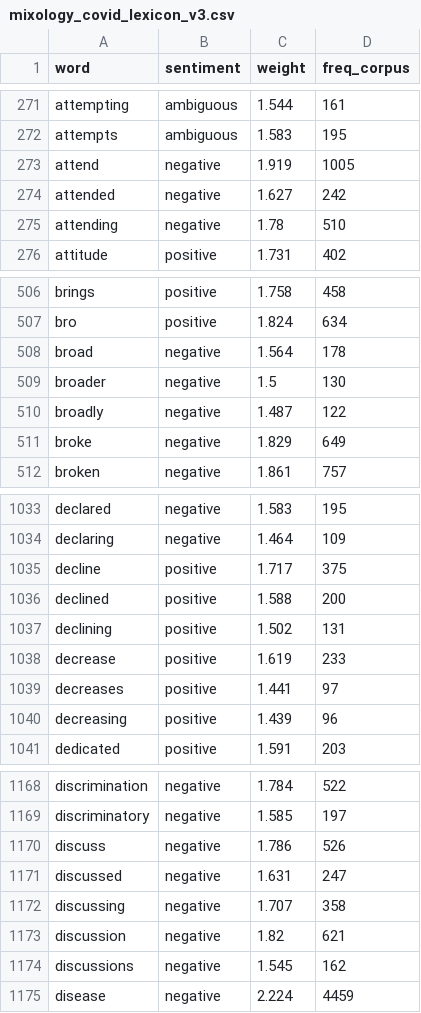
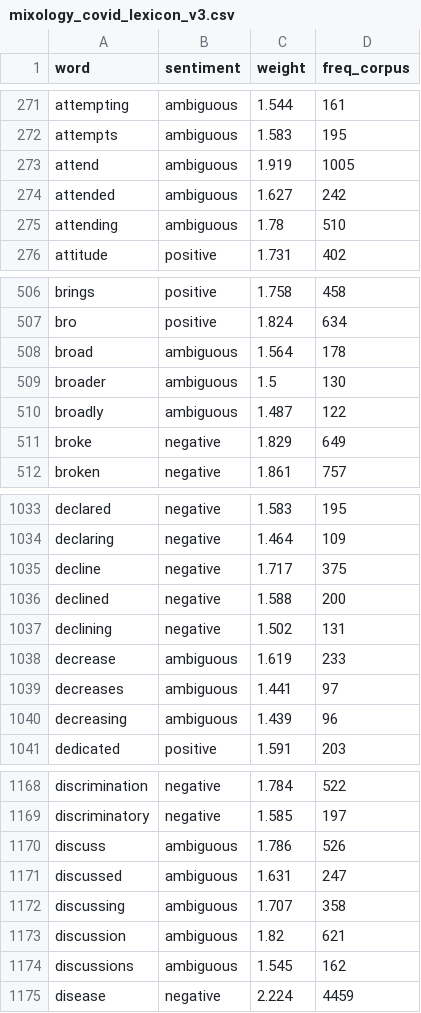
Before and after one commit to laurence001/mixology, a CSV file: data-raw/mixology_covid_lexicon_v3.csv, drawn as a sheet; only a part is shown, gaps mark what is left out; the diff covers the shown part only.

Commit message:
Add files via upload

```diff
--- a/data-raw/mixology_covid_lexicon_v3.csv
+++ b/data-raw/mixology_covid_lexicon_v3.csv
@@ -272,5 +272,5 @@ attempting,ambiguous,1.544,161
 attempts,ambiguous,1.583,195
-attend,negative,1.919,1005
-attended,negative,1.627,242
-attending,negative,1.78,510
+attend,ambiguous,1.919,1005
+attended,ambiguous,1.627,242
+attending,ambiguous,1.78,510
 attitude,positive,1.731,402
@@ -507,5 +507,5 @@ brings,positive,1.758,458
 bro,positive,1.824,634
-broad,negative,1.564,178
-broader,negative,1.5,130
-broadly,negative,1.487,122
+broad,ambiguous,1.564,178
+broader,ambiguous,1.5,130
+broadly,ambiguous,1.487,122
 broke,negative,1.829,649
@@ -1034,8 +1034,8 @@ declared,negative,1.583,195
 declaring,negative,1.464,109
-decline,positive,1.717,375
-declined,positive,1.588,200
-declining,positive,1.502,131
-decrease,positive,1.619,233
-decreases,positive,1.441,97
-decreasing,positive,1.439,96
+decline,negative,1.717,375
+declined,negative,1.588,200
+declining,negative,1.502,131
+decrease,ambiguous,1.619,233
+decreases,ambiguous,1.441,97
+decreasing,ambiguous,1.439,96
 dedicated,positive,1.591,203
@@ -1169,7 +1169,7 @@ discrimination,negative,1.784,522
 discriminatory,negative,1.585,197
-discuss,negative,1.786,526
-discussed,negative,1.631,247
-discussing,negative,1.707,358
-discussion,negative,1.82,621
-discussions,negative,1.545,162
+discuss,ambiguous,1.786,526
+discussed,ambiguous,1.631,247
+discussing,ambiguous,1.707,358
+discussion,ambiguous,1.82,621
+discussions,ambiguous,1.545,162
 disease,negative,2.224,4459
```
Also changed, not shown: 52 edited cells elsewhere in this file.
